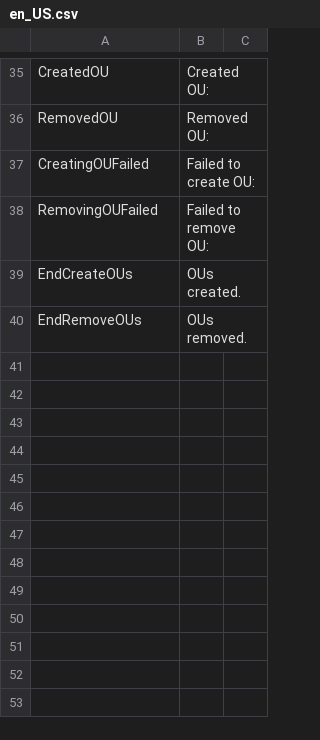
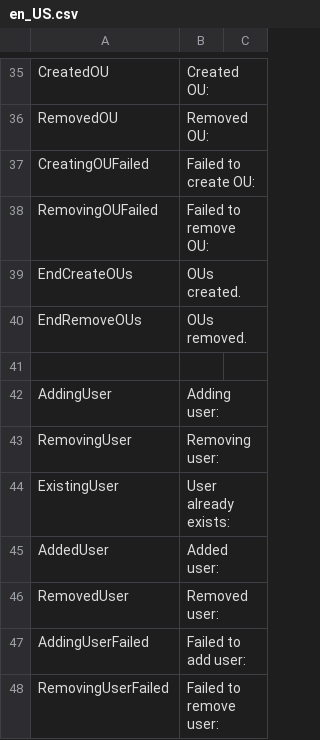
Before and after one commit to norpie/adms, a CSV file: locales/en_US.csv, drawn as a sheet; only a part is shown, gaps mark what is left out.

Commit message:
feat: users now works with the new actions system

```diff
--- a/locales/en_US.csv
+++ b/locales/en_US.csv
@@ -40 +40,9 @@ EndCreateOUs,OUs created.
 EndRemoveOUs,OUs removed.
+
+AddingUser,Adding user:
+RemovingUser,Removing user:
+ExistingUser,User already exists:
+AddedUser,Added user:
+RemovedUser,Removed user:
+AddingUserFailed,Failed to add user:
+RemovingUserFailed,Failed to remove user:
```
Also changed, not shown: example/action_users.csv, 1 other file.
